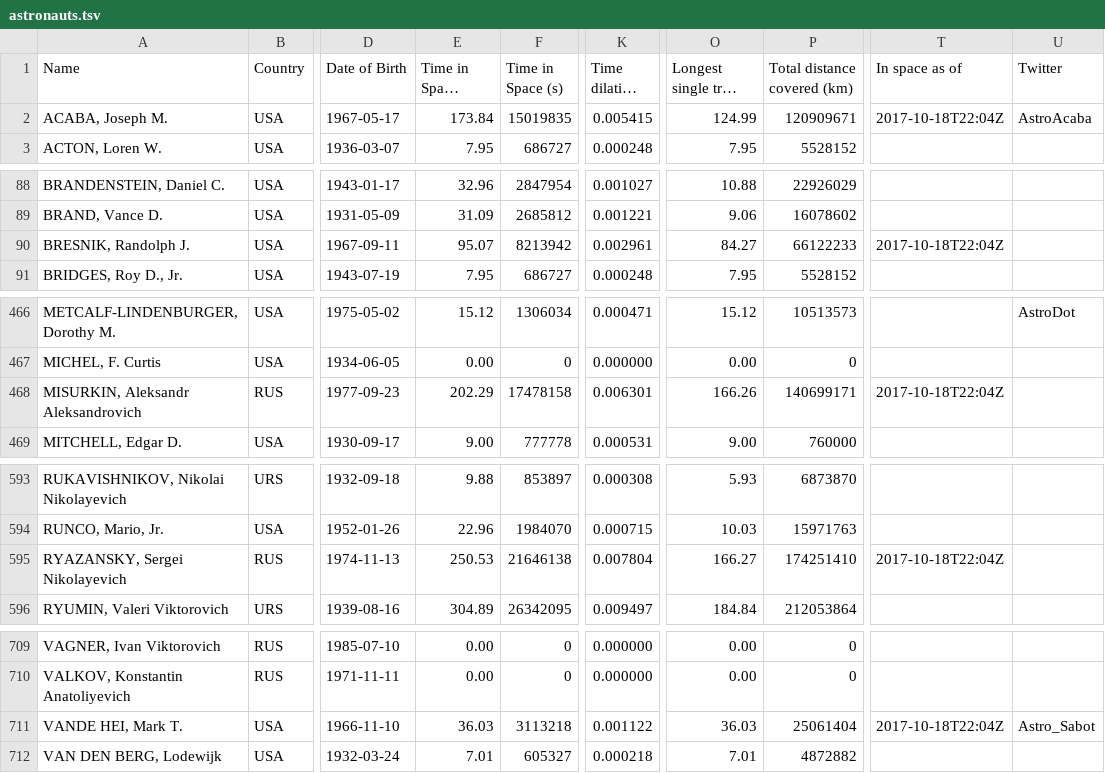
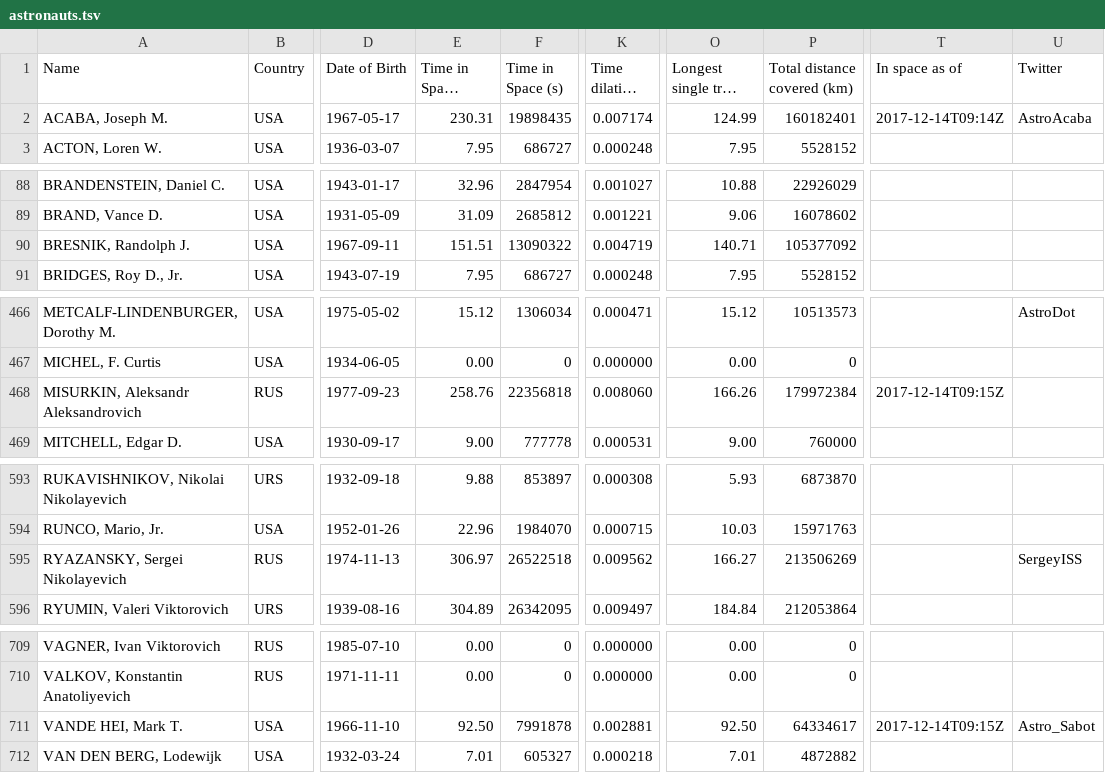
Before and after one commit to cosmos-book/cosmos-book.github.io, a TSV file: human-spaceflight/data/processed/astronauts.tsv, drawn as a sheet; only a part is shown, gaps mark what is left out; long unchanged cells end in …; the diff covers the shown part only; the diff names each change by its address in the sheet, - before the commit and + after, or states it on an @@ line.

```diff
--- a/human-spaceflight/data/processed/astronauts.tsv
+++ b/human-spaceflight/data/processed/astronauts.tsv
-E2 (Time in Space (days)): 173.84
+E2 (Time in Space (days)): 230.31
-F2 (Time in Space (s)): 15019835
+F2 (Time in Space (s)): 19898435
-K2 (Time dilation (s)): 0.005415
+K2 (Time dilation (s)): 0.007174
-P2 (Total distance covered (km)): 120909671
+P2 (Total distance covered (km)): 160182401
-T2 (In space as of): 2017-10-18T22:04Z
+T2 (In space as of): 2017-12-14T09:14Z
-E90 (Time in Space (days)): 95.07
+E90 (Time in Space (days)): 151.51
-F90 (Time in Space (s)): 8213942
+F90 (Time in Space (s)): 13090322
-K90 (Time dilation (s)): 0.002961
+K90 (Time dilation (s)): 0.004719
-O90 (Longest single trip (days)): 84.27
+O90 (Longest single trip (days)): 140.71
-P90 (Total distance covered (km)): 66122233
+P90 (Total distance covered (km)): 105377092
-T90 (In space as of): 2017-10-18T22:04Z
+T90 (In space as of): (empty)
-E468 (Time in Space (days)): 202.29
+E468 (Time in Space (days)): 258.76
-F468 (Time in Space (s)): 17478158
+F468 (Time in Space (s)): 22356818
-K468 (Time dilation (s)): 0.006301
+K468 (Time dilation (s)): 0.008060
-P468 (Total distance covered (km)): 140699171
+P468 (Total distance covered (km)): 179972384
-T468 (In space as of): 2017-10-18T22:04Z
+T468 (In space as of): 2017-12-14T09:15Z
-E595 (Time in Space (days)): 250.53
+E595 (Time in Space (days)): 306.97
-F595 (Time in Space (s)): 21646138
+F595 (Time in Space (s)): 26522518
-K595 (Time dilation (s)): 0.007804
+K595 (Time dilation (s)): 0.009562
-P595 (Total distance covered (km)): 174251410
+P595 (Total distance covered (km)): 213506269
-T595 (In space as of): 2017-10-18T22:04Z
+T595 (In space as of): (empty)
-U595 (Twitter): (empty)
+U595 (Twitter): SergeyISS
-E711 (Time in Space (days)): 36.03
+E711 (Time in Space (days)): 92.50
-F711 (Time in Space (s)): 3113218
+F711 (Time in Space (s)): 7991878
-K711 (Time dilation (s)): 0.001122
+K711 (Time dilation (s)): 0.002881
-O711 (Longest single trip (days)): 36.03
+O711 (Longest single trip (days)): 92.50
-P711 (Total distance covered (km)): 25061404
+P711 (Total distance covered (km)): 64334617
-T711 (In space as of): 2017-10-18T22:04Z
+T711 (In space as of): 2017-12-14T09:15Z
```
Also changed, not shown: 5 edited cells elsewhere in this file, 7 other files.
